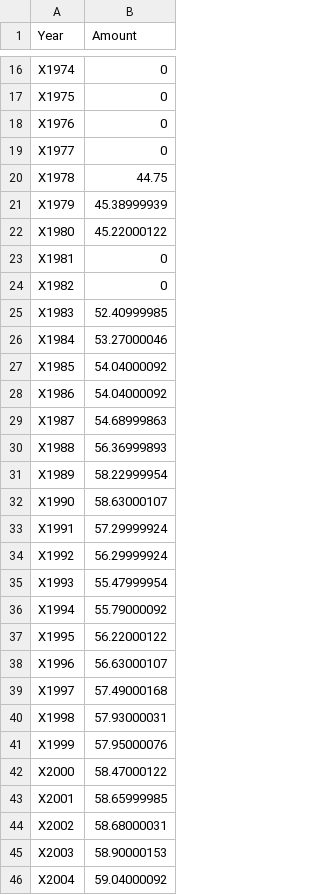
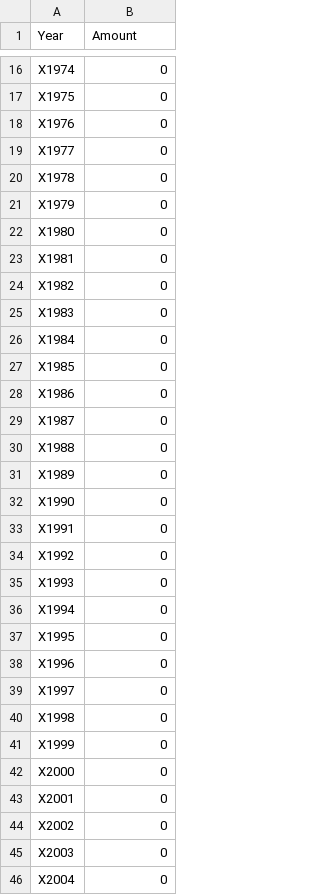
Before and after one commit to seanstutler/info-201-final-proj, a CSV file: scripts/output.csv, drawn as a sheet; only a part is shown, gaps mark what is left out; the diff covers the shown part only.

```diff
--- a/scripts/output.csv
+++ b/scripts/output.csv
@@ -19,28 +19,28 @@
 "X1977",0
-"X1978",44.75
-"X1979",45.38999939
-"X1980",45.22000122
+"X1978",0
+"X1979",0
+"X1980",0
 "X1981",0
 "X1982",0
-"X1983",52.40999985
-"X1984",53.27000046
-"X1985",54.04000092
-"X1986",54.04000092
-"X1987",54.68999863
-"X1988",56.36999893
-"X1989",58.22999954
-"X1990",58.63000107
-"X1991",57.29999924
-"X1992",56.29999924
-"X1993",55.47999954
-"X1994",55.79000092
-"X1995",56.22000122
-"X1996",56.63000107
-"X1997",57.49000168
-"X1998",57.93000031
-"X1999",57.95000076
-"X2000",58.47000122
-"X2001",58.65999985
-"X2002",58.68000031
-"X2003",58.90000153
-"X2004",59.04000092
+"X1983",0
+"X1984",0
+"X1985",0
+"X1986",0
+"X1987",0
+"X1988",0
+"X1989",0
+"X1990",0
+"X1991",0
+"X1992",0
+"X1993",0
+"X1994",0
+"X1995",0
+"X1996",0
+"X1997",0
+"X1998",0
+"X1999",0
+"X2000",0
+"X2001",0
+"X2002",0
+"X2003",0
+"X2004",0
```
Also changed, not shown: 12 edited cells elsewhere in this file, 2 other files.
